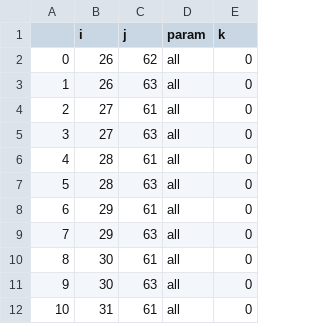
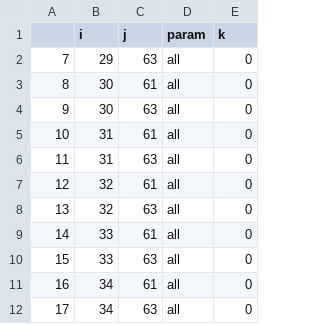
Before and after one commit to Komanawa-Solutions-Ltd/Z22031HAW_hawea-model, a CSV file: model_build/processed_input_data/race_loc_data.csv, drawn as a sheet; only a part is shown; the shorter side is filled out with more unchanged rows.

```diff
--- a/model_build/processed_input_data/race_loc_data.csv
+++ b/model_build/processed_input_data/race_loc_data.csv
@@ -1,9 +1,2 @@
 ,i,j,param,k
-0,26,62,all,0
-1,26,63,all,0
-2,27,61,all,0
-3,27,63,all,0
-4,28,61,all,0
-5,28,63,all,0
-6,29,61,all,0
 7,29,63,all,0
```
Also changed, not shown: targets_and_sensitive_sites/processed_data/indicative_time_mapper.csv, 13 other files.
